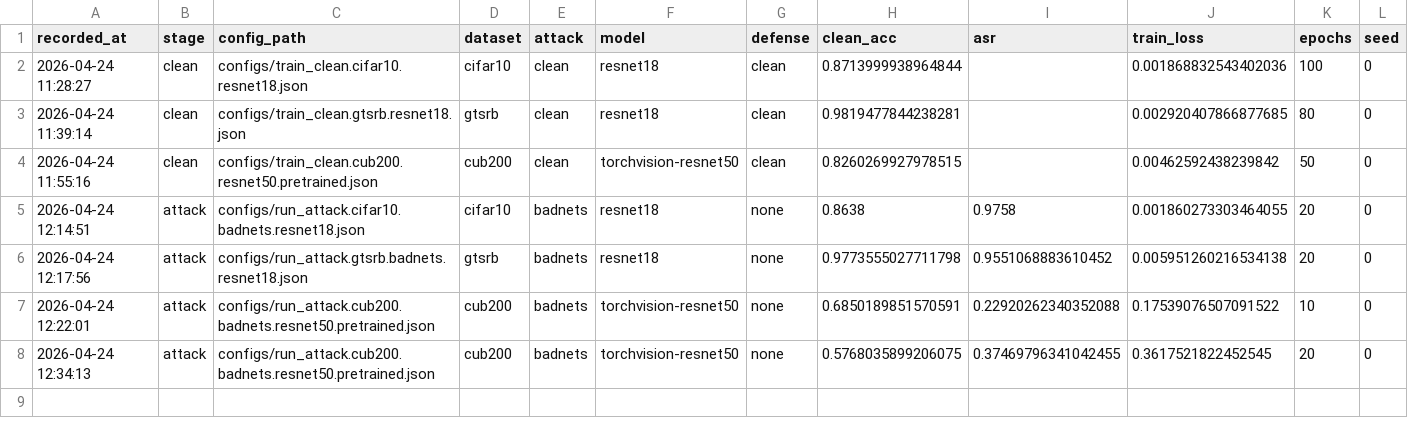
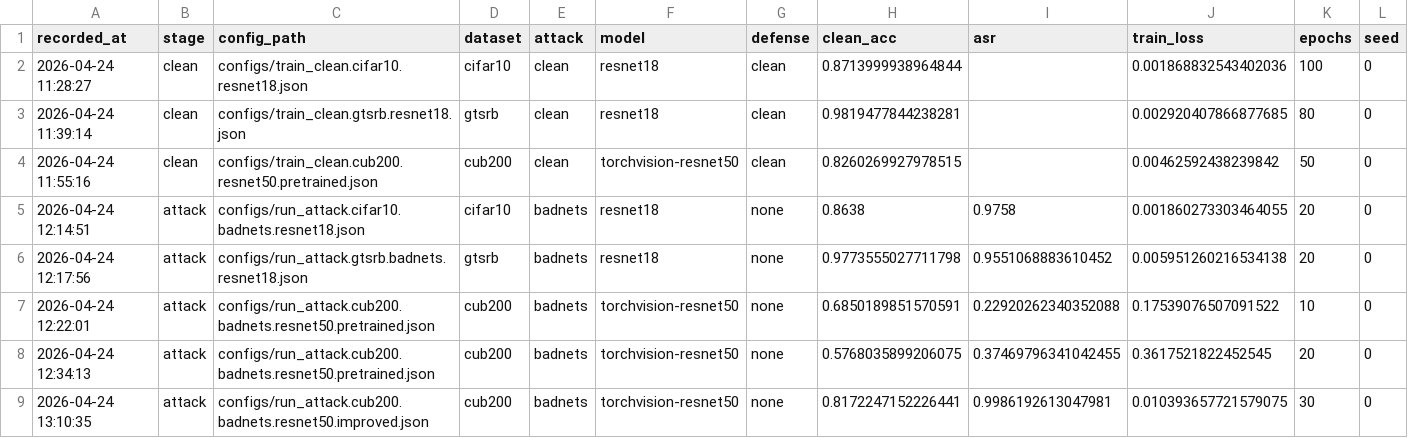
Before and after one commit to cccrx1/TestImprove, a CSV file: outputs/reports/experiment_summary.csv, drawn as a sheet; only a part is shown; rows hold the shown columns only; the diff names each change by its address in the sheet, - before the commit and + after, or states it on an @@ line.

```diff
--- a/outputs/reports/experiment_summary.csv
+++ b/outputs/reports/experiment_summary.csv
+row 9: 2026-04-24 13:10:35 | attack | configs/run_attack.cub200.badnets.resnet50.improved.json | cub200 | badnets | torchvision-resnet50 | none | 0.8172247152226441 | 0.9986192613047981 | 0.010393657721579075 | 30 | 0
```
Also changed, not shown: 2 other files.
